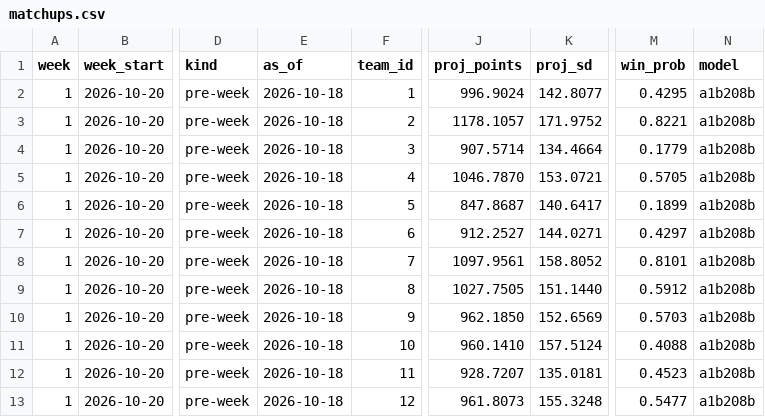
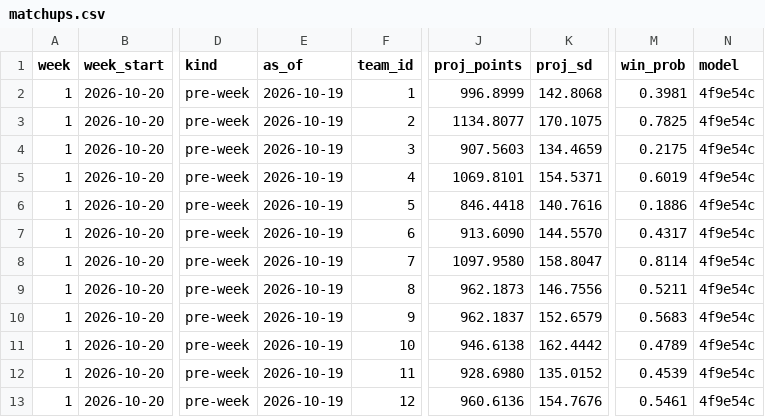
Before and after one commit to Will0Wot/Fantasy_Calculator, a CSV file: tracking/2026-27/matchups.csv, drawn as a sheet; only a part is shown, gaps mark what is left out; the diff names each change by its address in the sheet, - before the commit and + after, or states it on an @@ line.

```diff
--- a/tracking/2026-27/matchups.csv
+++ b/tracking/2026-27/matchups.csv
-E2:E13 (as_of): 2026-10-18
+E2:E13 (as_of): 2026-10-19
-J2 (proj_points): 996.9024
+J2 (proj_points): 996.8999
-K2 (proj_sd): 142.8077
+K2 (proj_sd): 142.8068
-M2 (win_prob): 0.4295
+M2 (win_prob): 0.3981
-N2:N13 (model): a1b208b
+N2:N13 (model): 4f9e54c
-J3 (proj_points): 1178.1057
+J3 (proj_points): 1134.8077
-K3 (proj_sd): 171.9752
+K3 (proj_sd): 170.1075
-M3 (win_prob): 0.8221
+M3 (win_prob): 0.7825
-J4 (proj_points): 907.5714
+J4 (proj_points): 907.5603
-K4 (proj_sd): 134.4664
+K4 (proj_sd): 134.4659
-M4 (win_prob): 0.1779
+M4 (win_prob): 0.2175
-J5 (proj_points): 1046.7870
+J5 (proj_points): 1069.8101
-K5 (proj_sd): 153.0721
+K5 (proj_sd): 154.5371
-M5 (win_prob): 0.5705
+M5 (win_prob): 0.6019
-J6 (proj_points): 847.8687
+J6 (proj_points): 846.4418
-K6 (proj_sd): 140.6417
+K6 (proj_sd): 140.7616
-M6 (win_prob): 0.1899
+M6 (win_prob): 0.1886
-J7 (proj_points): 912.2527
+J7 (proj_points): 913.6090
-K7 (proj_sd): 144.0271
+K7 (proj_sd): 144.5570
-M7 (win_prob): 0.4297
+M7 (win_prob): 0.4317
-J8 (proj_points): 1097.9561
+J8 (proj_points): 1097.9580
-K8 (proj_sd): 158.8052
+K8 (proj_sd): 158.8047
-M8 (win_prob): 0.8101
+M8 (win_prob): 0.8114
-J9 (proj_points): 1027.7505
+J9 (proj_points): 962.1873
-K9 (proj_sd): 151.1440
+K9 (proj_sd): 146.7556
-M9 (win_prob): 0.5912
+M9 (win_prob): 0.5211
-J10 (proj_points): 962.1850
+J10 (proj_points): 962.1837
-K10 (proj_sd): 152.6569
+K10 (proj_sd): 152.6579
-M10 (win_prob): 0.5703
+M10 (win_prob): 0.5683
-J11 (proj_points): 960.1410
+J11 (proj_points): 946.6138
-K11 (proj_sd): 157.5124
+K11 (proj_sd): 162.4442
-M11 (win_prob): 0.4088
+M11 (win_prob): 0.4789
-J12 (proj_points): 928.7207
+J12 (proj_points): 928.6980
-K12 (proj_sd): 135.0181
+K12 (proj_sd): 135.0152
-M12 (win_prob): 0.4523
+M12 (win_prob): 0.4539
-J13 (proj_points): 961.8073
+J13 (proj_points): 960.6136
-K13 (proj_sd): 155.3248
+K13 (proj_sd): 154.7676
-M13 (win_prob): 0.5477
+M13 (win_prob): 0.5461
```
Also changed, not shown: tracking/2026-27/players.csv, tracking/2026-27/standings.csv.
